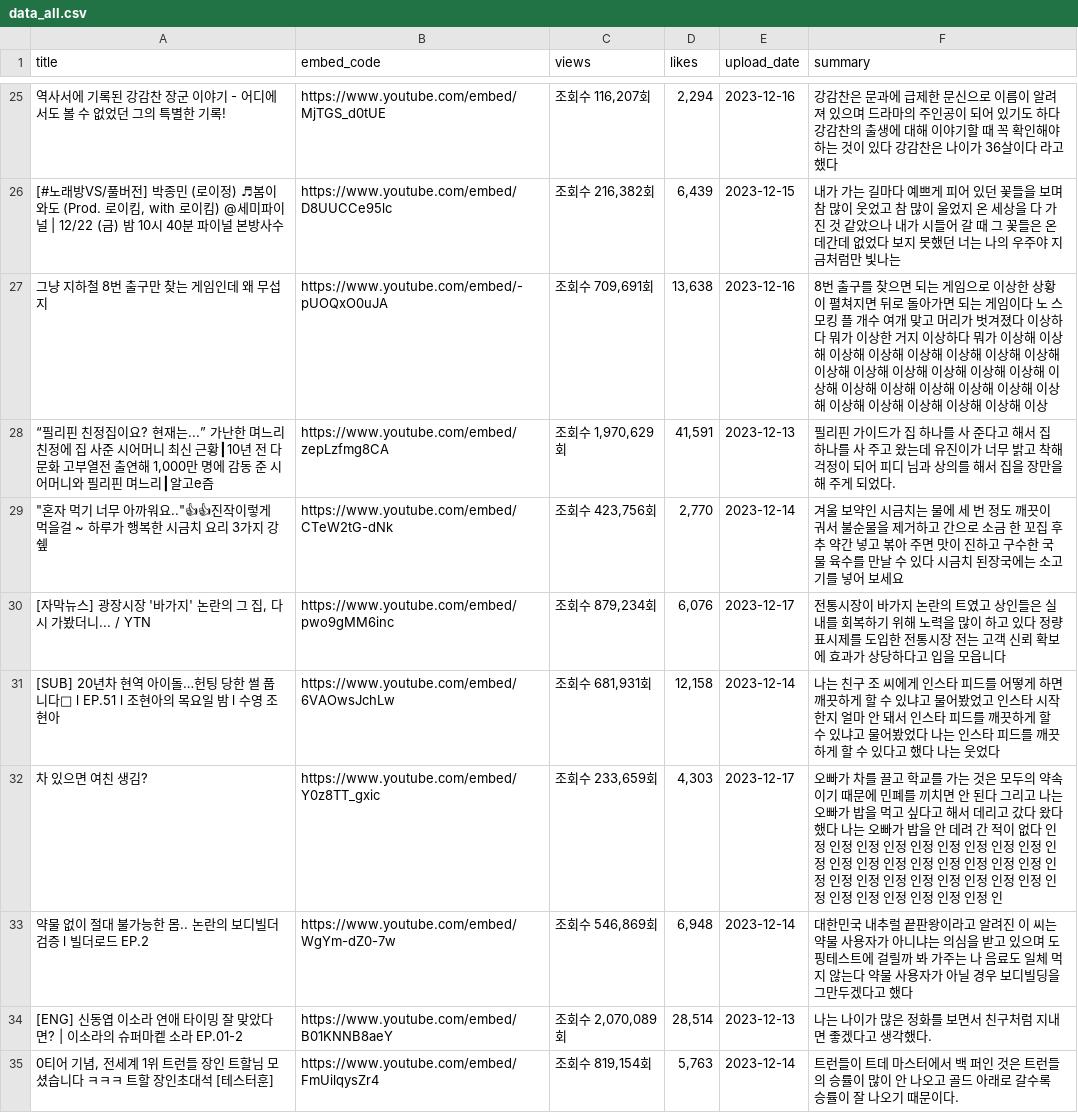
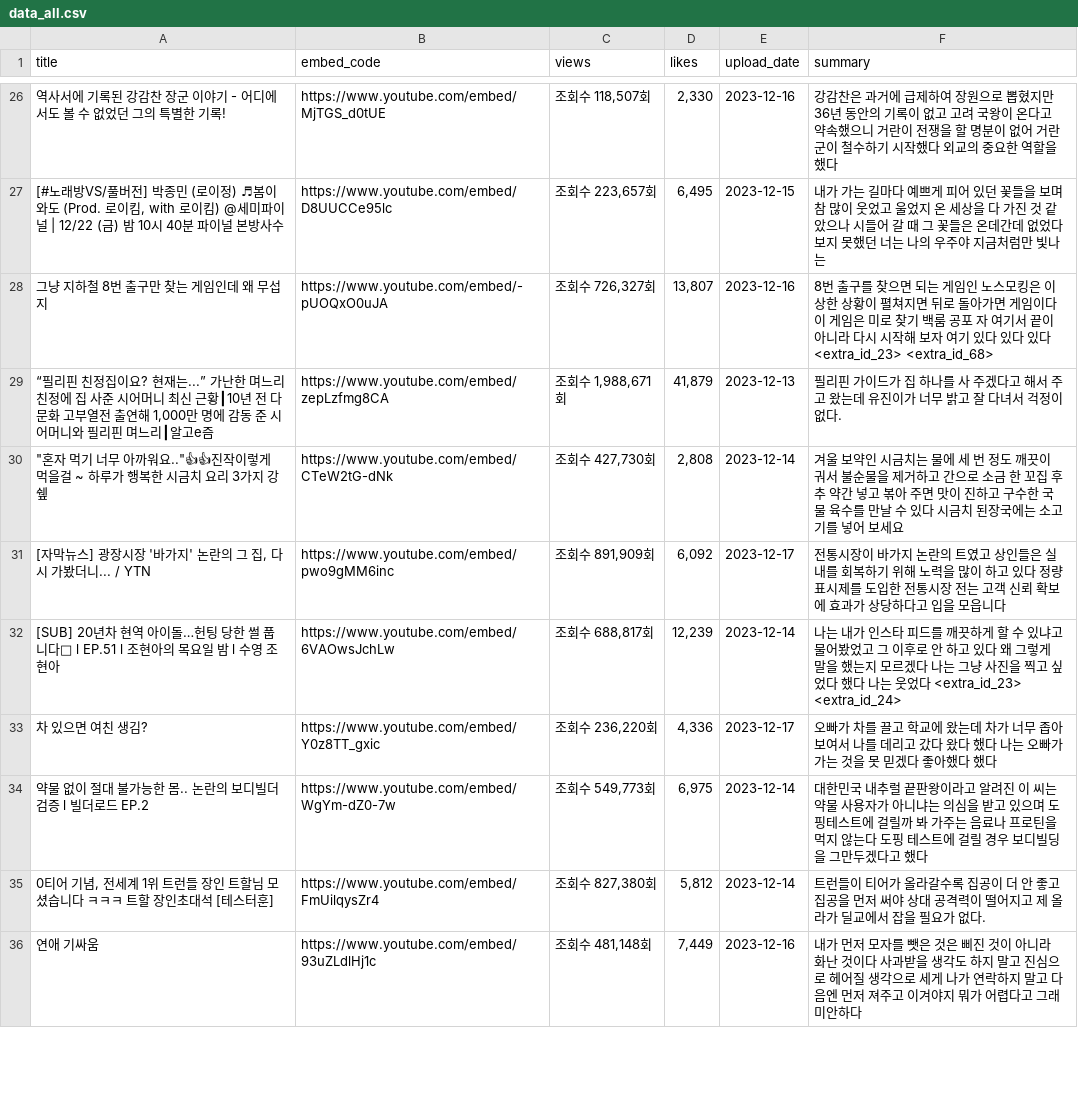
Before and after one commit to oliver0414/opeenguys, a CSV file: youtube_data_update_csv/data_all.csv, drawn as a sheet; only a part is shown, gaps mark what is left out; removed rows and columns are numbered as before the commit, all else as after; the diff covers the shown part only; the diff names each change by its address in the sheet, - before the commit and + after, or states it on an @@ line.

```diff
--- a/youtube_data_update_csv/data_all.csv
+++ b/youtube_data_update_csv/data_all.csv
-C26 (views): 조회수 116,207회
+C26 (views): 조회수 118,507회
-D26 (likes): 2,294
+D26 (likes): 2,330
-F26 (summary): …감찬은 문과에 급제한 문신으로 이름이 알려져 있으며 드라마의 주인공이 되어 있기도 하다 강감찬의 출생에 대해 이야기할 때 꼭 확인해야 하는 것이 있다 강감찬은 나이가 36살이다 라고 했다
+F26 (summary): …감찬은 과거에 급제하여 장원으로 뽑혔지만 36년 동안의 기록이 없고 고려 국왕이 온다고 약속했으니 거란이 전쟁을 할 명분이 없어 거란군이 철수하기 시작했다 외교의 중요한 역할을 했다
-C27 (views): 조회수 216,382회
+C27 (views): 조회수 223,657회
-D27 (likes): 6,439
+D27 (likes): 6,495
-F27 (summary): …웃었고 참 많이 울었지 온 세상을 다 가진 것 같았으나 내가 시들어…
+F27 (summary): …웃었고 울었지 온 세상을 다 가진 것 같았으나 시들어…
-C28 (views): 조회수 709,691회
+C28 (views): 조회수 726,327회
-D28 (likes): 13,638
+D28 (likes): 13,807
-F28 (summary): …는 게임으로 이상한 상황이 펼쳐지면 뒤로 돌아가면 되는 게임이다 노 스모킹 플 개수 여개 맞고 머리가 벗겨졌다 이상하다 뭐가 이상한 거지 이상하다 뭐가 이상해 이상해 이상해 이상해 이상해 이상해 이상해 이상해 이상해 이상해 이상해 이상해 이상해 이상해 이상해 이상해 이상해 이상해 이상해 이상해 이상해 이상해 이상해 이상해 이상해 이상해 이상
+F28 (summary): …는 게임인 노스모킹은 이상한 상황이 펼쳐지면 뒤로 돌아가면 게임이다 이 게임은 미로 찾기 백룸 공포 자 여기서 끝이 아니라 다시 시작해 보자 여기 있다 있다 있다 <extra_id_23> <extra_id_68>
-C29 (views): 조회수 1,970,629회
+C29 (views): 조회수 1,988,671회
-D29 (likes): 41,591
+D29 (likes): 41,879
-F29 (summary): …를 사 준다고 해서 집 하나를 사 주고 왔는데 유진이가 너무 밝고 착해 걱정이 되어 피디 님과 상의를 해서 집을 장만을 해 주게 되었다.
+F29 (summary): …를 사 주겠다고 해서 주고 왔는데 유진이가 너무 밝고 잘 다녀서 걱정이 없다.
-C30 (views): 조회수 423,756회
+C30 (views): 조회수 427,730회
-D30 (likes): 2,770
+D30 (likes): 2,808
-C31 (views): 조회수 879,234회
+C31 (views): 조회수 891,909회
-D31 (likes): 6,076
+D31 (likes): 6,092
-C32 (views): 조회수 681,931회
+C32 (views): 조회수 688,817회
-D32 (likes): 12,158
+D32 (likes): 12,239
-F32 (summary): 나는 친구 조 씨에게 인스타 피드를 어떻게 하면 깨끗하게 할 수 있냐고 물어봤었고 인스타 시작한지 얼마 안 돼서 인스타 피드를 깨끗하게 할 수 있냐고 물어봤었다 나는 인스타 피드를 깨끗하게 할 수 있다고 했다 나는 웃었다
+F32 (summary): 나는 내가 인스타 피드를 깨끗하게 할 수 있냐고 물어봤었고 그 이후로 안 하고 있다 왜 그렇게 말을 했는지 모르겠다 나는 그냥 사진을 찍고 싶었다 했다 나는 웃었다 <extra_id_23> <extra_id_24>
-C33 (views): 조회수 233,659회
+C33 (views): 조회수 236,220회
-D33 (likes): 4,303
+D33 (likes): 4,336
-F33 (summary): …고 학교를 가는 것은 모두의 약속이기 때문에 민폐를 끼치면 안 된다 그리고 나는 오빠가 밥을 먹고 싶다고 해서 데리고 갔다 왔다 했다 나는 오빠가 밥을 안 데려 간 적이 없다 인정 인정 인정 인정 인정 인정 인정 인정 인정 인정 인정 인정 인정 인정 인정 인정 인정 인정 인정 인정 인정 인정 인정 인정 인정 인정 인정 인정 인정 인정 인정 인정 인정 인정 인
+F33 (summary): …고 학교에 왔는데 차가 너무 좁아 보여서 나를 데리고 갔다 왔다 했다 나는 오빠가 가는 것을 못 믿겠다 좋아했다 했다
-C34 (views): 조회수 546,869회
+C34 (views): 조회수 549,773회
-D34 (likes): 6,948
+D34 (likes): 6,975
-F34 (summary): …가주는 나 음료도 일체 먹지 않는다 약물 사용자가 아닐 경우…
+F34 (summary): …가주는 음료나 프로틴을 먹지 않는다 도핑 테스트에 걸릴 경우…
-row 34: [ENG] 신동엽 이소라 연애 타이밍 잘 맞았다면? | 이소라의 슈퍼마켙 소라 EP.01-2 | https://www.youtube.com/embed/B01KNNB8aeY | 조회수 2,070,089회 | 28,514 | 2023-12-13 | 나는 나이가 많은 정화를 보면서 친구처럼 지내면 좋겠다고 생각했다.
-C35 (views): 조회수 819,154회
+C35 (views): 조회수 827,380회
-D35 (likes): 5,763
+D35 (likes): 5,812
-F35 (summary): …런들이 트데 마스터에서 백 퍼인 것은 트런들의 승률이 많이 안 나오고 골드 아래로 갈수록 승률이 잘 나오기 때문이다.
+F35 (summary): …런들이 티어가 올라갈수록 집공이 더 안 좋고 집공을 먼저 써야 상대 공격력이 떨어지고 제 올라가 딜교에서 잡을 필요가 없다.
+row 36: 연애 기싸움 | https://www.youtube.com/embed/93uZLdlHj1c | 조회수 481,148회 | 7,449 | 2023-12-16 | 내가 먼저 모자를 뺏은 것은 삐진 것이 아니라 화난 것이다 사과받을 생각도 하지 말고 진심으로 헤어질 생각으로 세게 나가 연락하지 말고 다음엔 먼저 져주고 이겨야지 뭐가 어렵다고 그래 미안하다
```
Also changed, not shown: 5 added rows, 6 removed rows and 79 edited cells elsewhere in this file, youtube_data_update_csv/data_game.csv, youtube_data_update_csv/data_mov_anime.csv, 3 other files.
